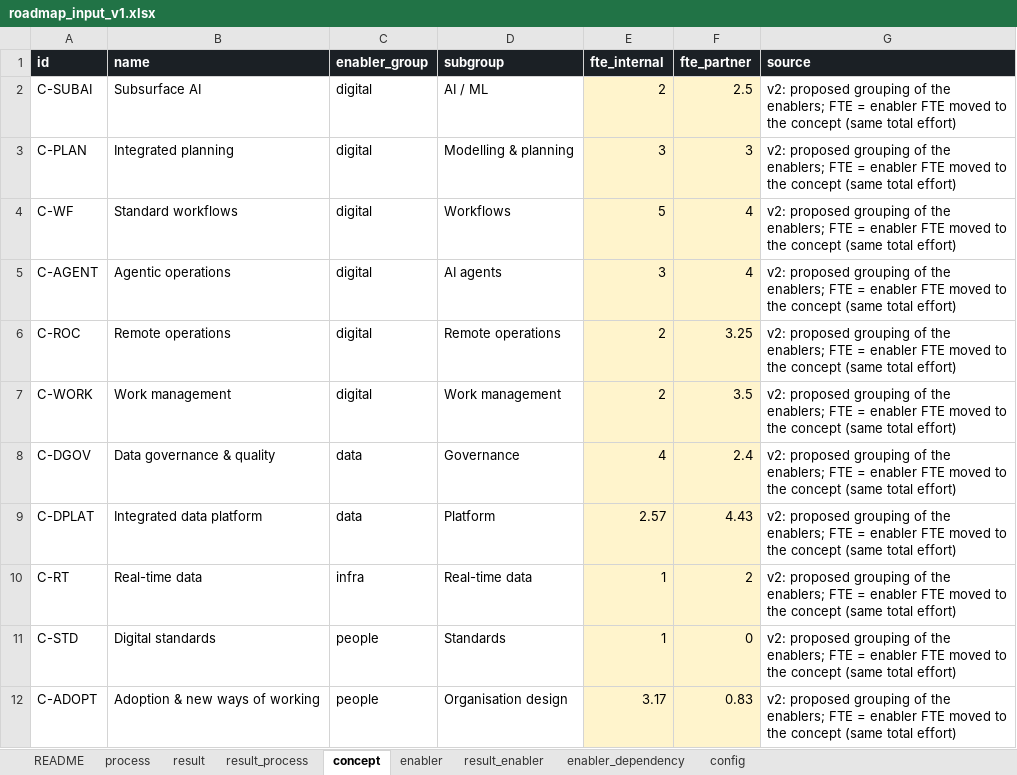
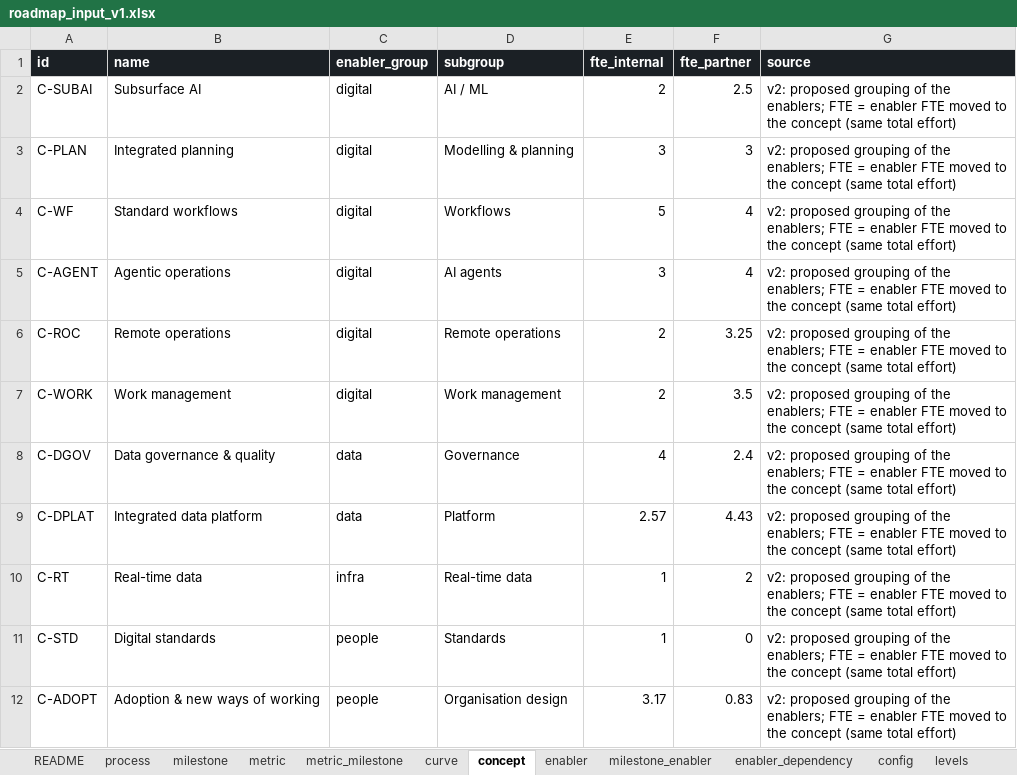
Before and after one commit to ravenroadsas/roadmap, an Excel workbook: data/roadmap_input_v1.xlsx, sheet concept, drawn as a sheet; values as stored, in another font and other column widths than the file's, no borders; the diff names each change by its address in the sheet, - before the commit and + after, or states it on an @@ line.

```diff
--- a/data/roadmap_input_v1.xlsx (sheet concept)
+++ b/data/roadmap_input_v1.xlsx (sheet concept)
-sheet tab: result
+sheet tab: milestone
-sheet tab: result_process
+sheet tab: metric
-sheet tab: result_enabler
+sheet tab: metric_milestone
+sheet tab: curve
+sheet tab: milestone_enabler
+sheet tab: levels
-E2:F12 fill: #FFF4CC
+E2:F12 fill: none
```
Also changed, not shown: sheet milestone, sheet README, sheet metric, sheet enabler, sheet process, inst/extdata/roadmap_input.xlsx, inst/extdata/roadmap_input_template.xlsx, 36 other files.
